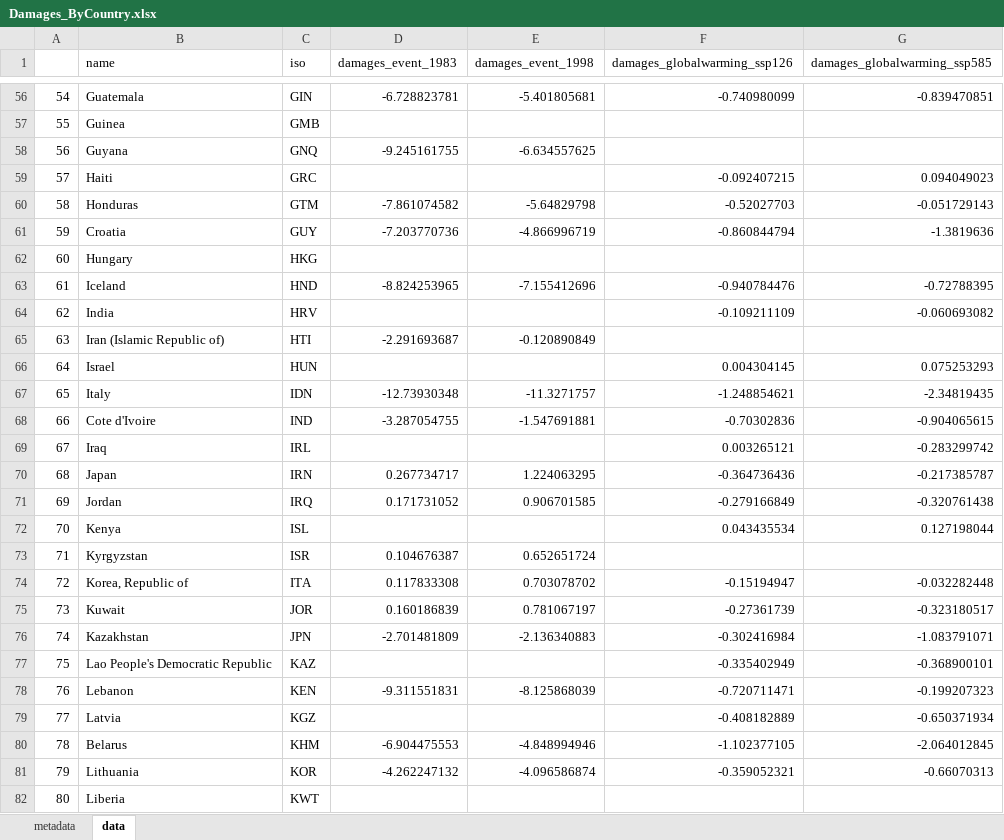
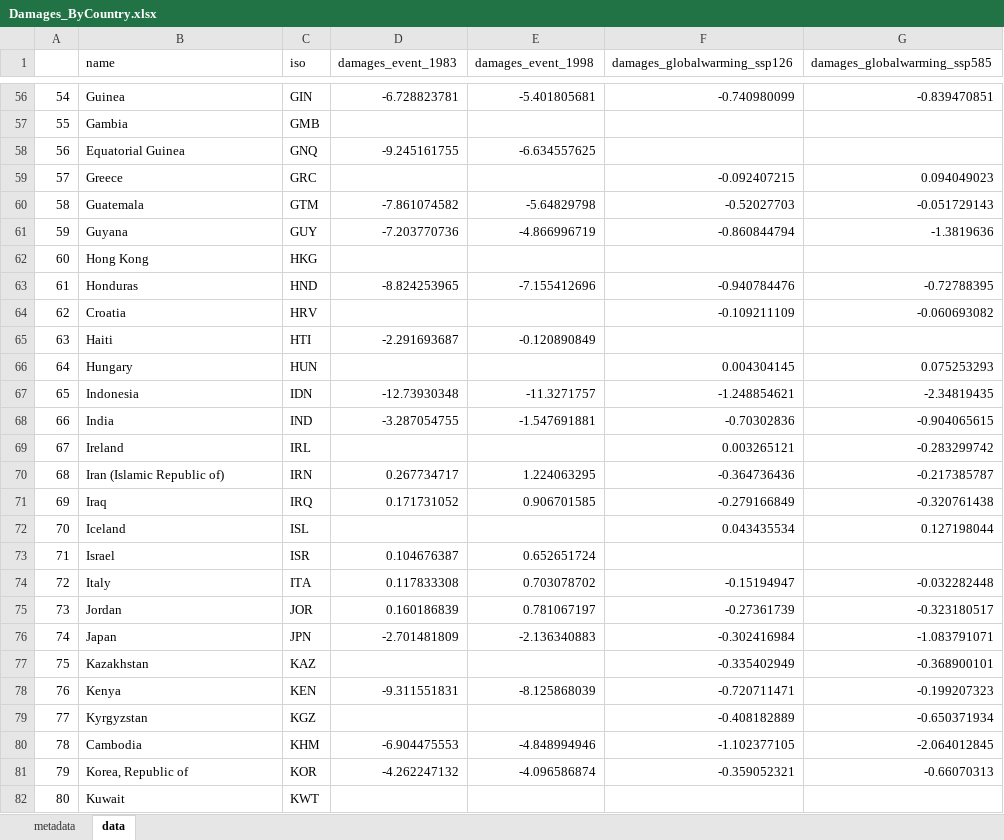
Before and after one commit to ccallahan45/CallahanMankin_ENSOEconomics, an Excel workbook: Data/SummaryData/Damages_ByCountry.xlsx, sheet data, drawn as a sheet; only a part is shown, gaps mark what is left out; values as stored, in another font and other column widths than the file's, no borders; the diff covers the shown part only; the diff names each change by its address in the sheet, - before the commit and + after, or states it on an @@ line.

Commit message:
updated data

```diff
--- a/Data/SummaryData/Damages_ByCountry.xlsx (sheet data)
+++ b/Data/SummaryData/Damages_ByCountry.xlsx (sheet data)
-B56 (name): Guatemala
+B56 (name): Guinea
-B57 (name): Guinea
+B57 (name): Gambia
-B58 (name): Guyana
+B58 (name): Equatorial Guinea
-B59 (name): Haiti
+B59 (name): Greece
-B60 (name): Honduras
+B60 (name): Guatemala
-B61 (name): Croatia
+B61 (name): Guyana
-B62 (name): Hungary
+B62 (name): Hong Kong
-B63 (name): Iceland
+B63 (name): Honduras
-B64 (name): India
+B64 (name): Croatia
-B65 (name): Iran (Islamic Republic of)
+B65 (name): Haiti
-B66 (name): Israel
+B66 (name): Hungary
-B67 (name): Italy
+B67 (name): Indonesia
-B68 (name): Cote d'Ivoire
+B68 (name): India
-B69 (name): Iraq
+B69 (name): Ireland
-B70 (name): Japan
+B70 (name): Iran (Islamic Republic of)
-B71 (name): Jordan
+B71 (name): Iraq
-B72 (name): Kenya
+B72 (name): Iceland
-B73 (name): Kyrgyzstan
+B73 (name): Israel
-B74 (name): Korea, Republic of
+B74 (name): Italy
-B75 (name): Kuwait
+B75 (name): Jordan
-B76 (name): Kazakhstan
+B76 (name): Japan
-B77 (name): Lao People's Democratic Republic
+B77 (name): Kazakhstan
-B78 (name): Lebanon
+B78 (name): Kenya
-B79 (name): Latvia
+B79 (name): Kyrgyzstan
-B80 (name): Belarus
+B80 (name): Cambodia
-B81 (name): Lithuania
+B81 (name): Korea, Republic of
-B82 (name): Liberia
+B82 (name): Kuwait
```
Also changed, not shown: 129 edited cells elsewhere in this sheet, 2 other files.
